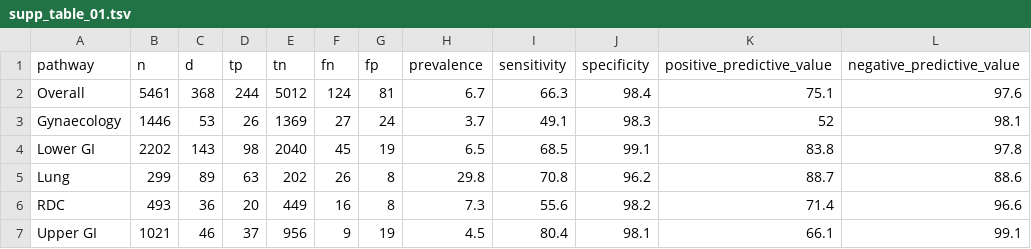
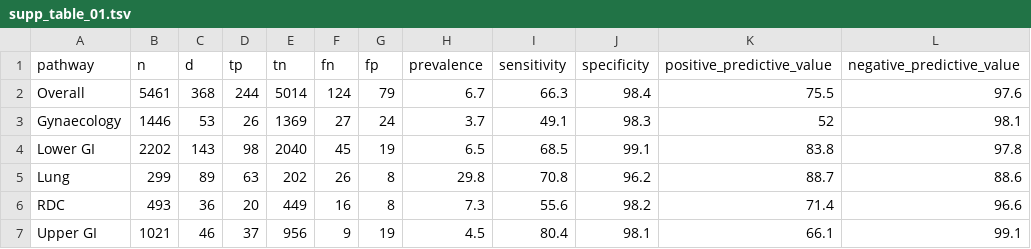
Before and after one commit to giulianonetto/mcd-clinical-utility, a TSV file: output/supp_table_01.tsv, drawn as a sheet.

```diff
--- a/output/supp_table_01.tsv
+++ b/output/supp_table_01.tsv
@@ -1,3 +1,3 @@
 pathway	n	d	tp	tn	fn	fp	prevalence	sensitivity	specificity	positive_predictive_value	negative_predictive_value
-Overall	5461	368	244	5012	124	81	6.7	66.3	98.4	75.1	97.6
+Overall	5461	368	244	5014	124	79	6.7	66.3	98.4	75.5	97.6
 Gynaecology	1446	53	26	1369	27	24	3.7	49.1	98.3	52	98.1
```
Also changed, not shown: data/supp_table_pp10.tsv, output/dca_treated.tsv, 19 other files.
